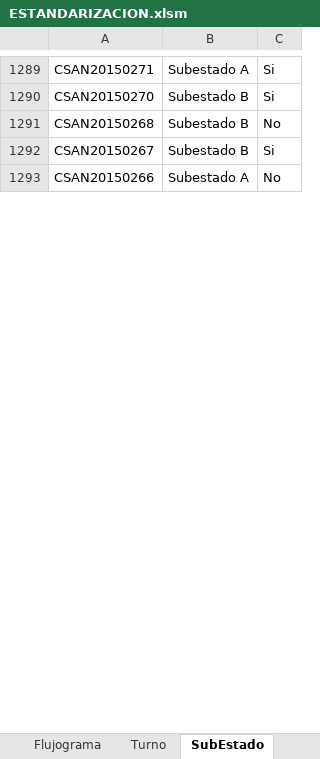
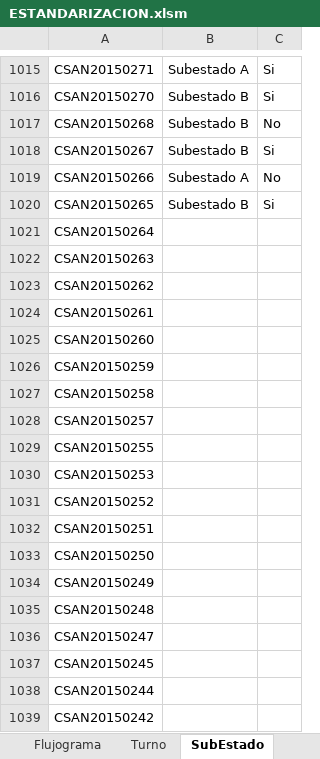
Before and after one commit to mandressp/CSAN, an Excel workbook: ESTANDARIZACION.xlsm, sheet SubEstado, drawn as a sheet; only a part is shown, gaps mark what is left out; values as stored, in another font and other column widths than the file's, no borders; the diff covers the shown part only; the diff names each change by its address in the sheet, - before the commit and + after, or states it on an @@ line.

```diff
--- a/ESTANDARIZACION.xlsm (sheet SubEstado)
+++ b/ESTANDARIZACION.xlsm (sheet SubEstado)
+row 1020: CSAN20150265 | Subestado B | Si
+row 1021: CSAN20150264
+row 1022: CSAN20150263
+row 1023: CSAN20150262
+row 1024: CSAN20150261
+row 1025: CSAN20150260
+row 1026: CSAN20150259
+row 1027: CSAN20150258
+row 1028: CSAN20150257
+row 1029: CSAN20150255
+row 1030: CSAN20150253
+row 1031: CSAN20150252
+row 1032: CSAN20150251
+row 1033: CSAN20150250
+row 1034: CSAN20150249
+row 1035: CSAN20150248
+row 1036: CSAN20150247
+row 1037: CSAN20150245
+row 1038: CSAN20150244
+row 1039: CSAN20150242
```
Also changed, not shown: 254 added rows, 274 removed rows and 3 edited cells elsewhere in this sheet, sheet Compendio, sheet Todos los Eventos.
